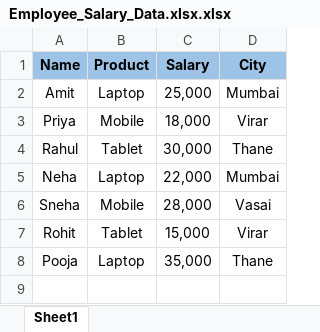
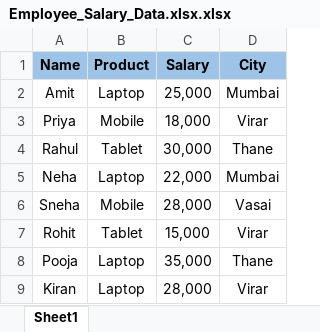
Before and after one commit to krishankajadhav2110-glitch/Employee-Salary-Analysis, an Excel workbook: Employee_Salary_Data.xlsx.xlsx, sheet Sheet1, drawn as a sheet; values as stored, in another font and other column widths than the file's, no borders; the diff names each change by its address in the sheet, - before the commit and + after, or states it on an @@ line.

Commit message:
Updated employee salary data

```diff
--- a/Employee_Salary_Data.xlsx.xlsx (sheet Sheet1)
+++ b/Employee_Salary_Data.xlsx.xlsx (sheet Sheet1)
+row 9: Kiran | Laptop | 28,000 | Virar
```
